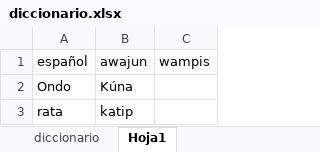
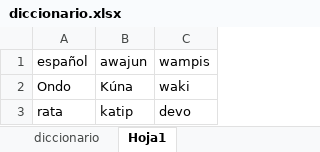
Before and after one commit to mesiast01/mesias-eswaju, an Excel workbook: diccionario.xlsx, sheet Hoja1, drawn as a sheet; values as stored, in another font and other column widths than the file's, no borders; the diff names each change by its address in the sheet, - before the commit and + after, or states it on an @@ line.

Commit message:
actualizar

```diff
--- a/diccionario.xlsx (sheet Hoja1)
+++ b/diccionario.xlsx (sheet Hoja1)
-C2 (wampis): (empty)
+C2 (wampis): waki
-C3 (wampis): (empty)
+C3 (wampis): devo
```
